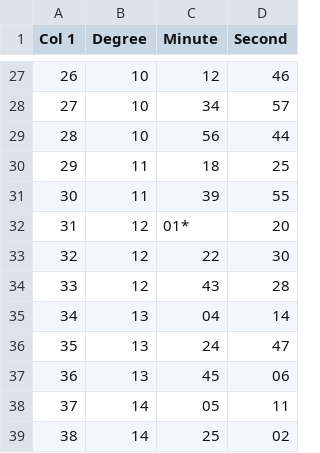
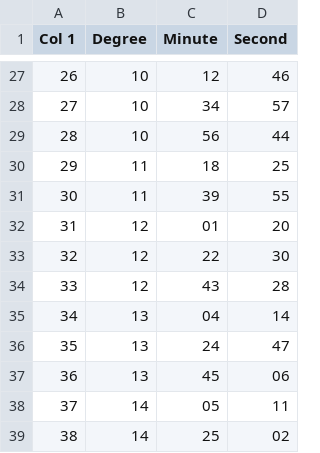
Before and after one commit to ManuscriptMasters/Ancient-Science, a CSV file: Almagest folio 24.csv, drawn as a sheet; only a part is shown, gaps mark what is left out.

Commit message:
Update Almagest folio 24.csv

```diff
--- a/Almagest folio 24.csv
+++ b/Almagest folio 24.csv
@@ -31,3 +31,3 @@ Col 1, Degree, Minute, Second
 30, 11, 39, 55
-31, 12, 01*, 20
+31, 12, 01, 20
 32, 12, 22, 30
```
